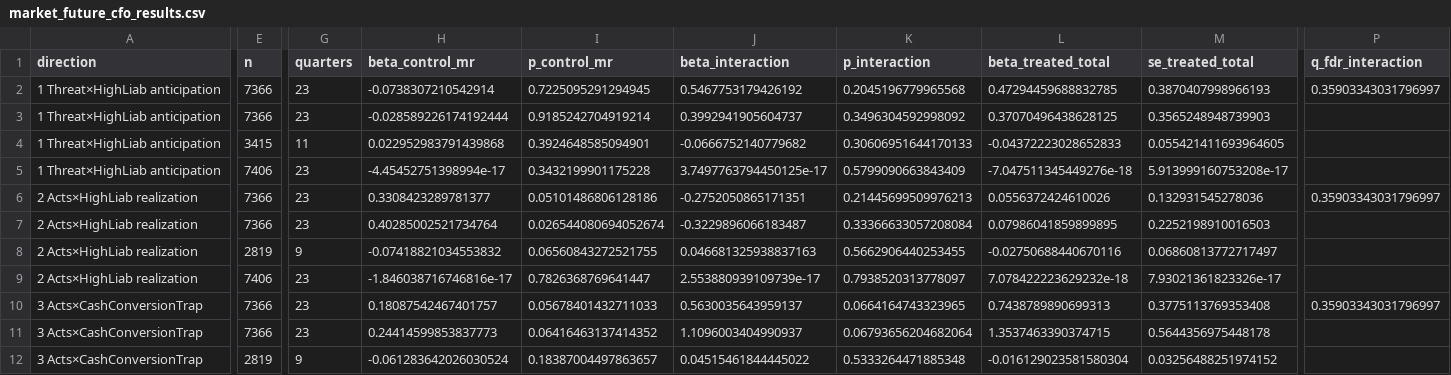
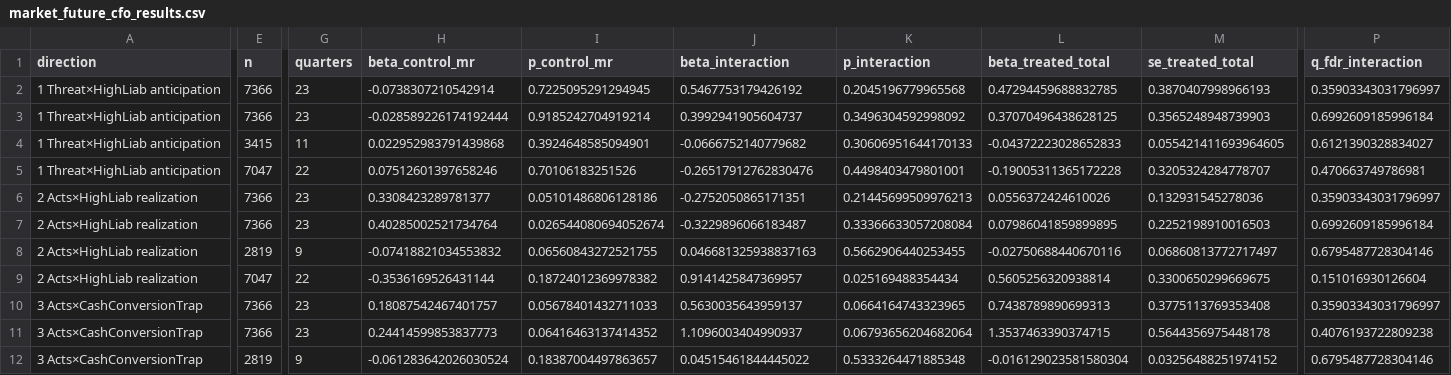
Before and after one commit to phongnguyen260298-source/Phong-, a CSV file: data/gpr_market_future_cfo_v1/market_future_cfo_results.csv, drawn as a sheet; only a part is shown, gaps mark what is left out; the diff covers the shown part only; the diff names each change by its address in the sheet, - before the commit and + after, or states it on an @@ line.

```diff
--- a/data/gpr_market_future_cfo_v1/market_future_cfo_results.csv
+++ b/data/gpr_market_future_cfo_v1/market_future_cfo_results.csv
-P3 (q_fdr_interaction): (empty)
+P3 (q_fdr_interaction): 0.6992609185996184
-P4 (q_fdr_interaction): (empty)
+P4 (q_fdr_interaction): 0.6121390328834027
-E5 (n): 7406
+E5 (n): 7047
-G5 (quarters): 23
+G5 (quarters): 22
-H5 (beta_control_mr): -4.45452751398994e-17
+H5 (beta_control_mr): 0.07512601397658246
-I5 (p_control_mr): 0.3432199901175228
+I5 (p_control_mr): 0.70106183251526
-J5 (beta_interaction): 3.7497763794450125e-17
+J5 (beta_interaction): -0.26517912762830476
-K5 (p_interaction): 0.5799090663843409
+K5 (p_interaction): 0.4498403479801001
-L5 (beta_treated_total): -7.047511345449276e-18
+L5 (beta_treated_total): -0.19005311365172228
-M5 (se_treated_total): 5.913999160753208e-17
+M5 (se_treated_total): 0.3205324284778707
-P5 (q_fdr_interaction): (empty)
+P5 (q_fdr_interaction): 0.470663749786981
-P7 (q_fdr_interaction): (empty)
+P7 (q_fdr_interaction): 0.6992609185996184
-P8 (q_fdr_interaction): (empty)
+P8 (q_fdr_interaction): 0.6795487728304146
-E9 (n): 7406
+E9 (n): 7047
-G9 (quarters): 23
+G9 (quarters): 22
-H9 (beta_control_mr): -1.846038716746816e-17
+H9 (beta_control_mr): -0.3536169526431144
-I9 (p_control_mr): 0.7826368769641447
+I9 (p_control_mr): 0.18724012369978382
-J9 (beta_interaction): 2.553880939109739e-17
+J9 (beta_interaction): 0.9141425847369957
-K9 (p_interaction): 0.7938520313778097
+K9 (p_interaction): 0.025169488354434
-L9 (beta_treated_total): 7.078422223629232e-18
+L9 (beta_treated_total): 0.5605256320938814
-M9 (se_treated_total): 7.93021361823326e-17
+M9 (se_treated_total): 0.3300650299669675
-P9 (q_fdr_interaction): (empty)
+P9 (q_fdr_interaction): 0.151016930126604
-P11 (q_fdr_interaction): (empty)
+P11 (q_fdr_interaction): 0.4076193722809238
-P12 (q_fdr_interaction): (empty)
+P12 (q_fdr_interaction): 0.6795487728304146
```
Also changed, not shown: 54 edited cells elsewhere in this file, 3 other files.
